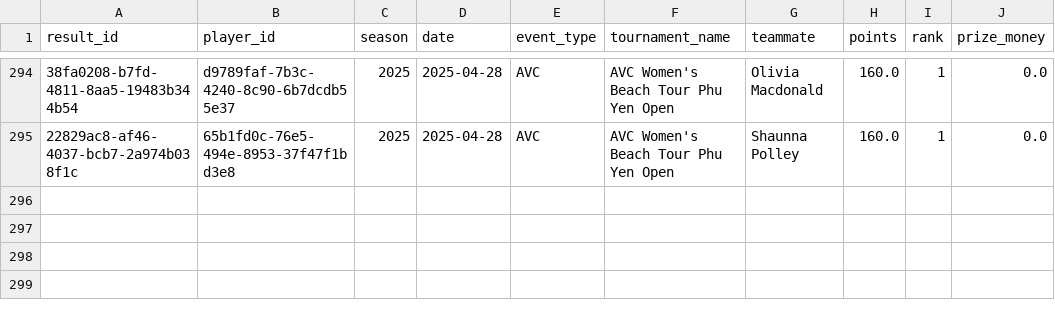
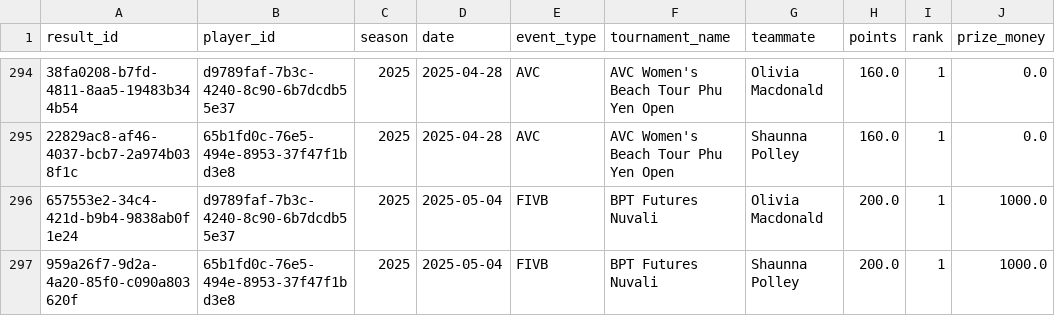
Before and after one commit to avcbeach/player-database-system, a CSV file: data/results.csv, drawn as a sheet; only a part is shown, gaps mark what is left out; the diff names each change by its address in the sheet, - before the commit and + after, or states it on an @@ line.

Commit message:
Update results.csv from Streamlit app

```diff
--- a/data/results.csv
+++ b/data/results.csv
+row 296: 657553e2-34c4-421d-b9b4-9838ab0f1e24 | d9789faf-7b3c-4240-8c90-6b7dcdb55e37 | 2025 | 2025-05-04 | FIVB | BPT Futures Nuvali | Olivia Macdonald | 200.0 | 1 | 1000.0
+row 297: 959a26f7-9d2a-4a20-85f0-c090a803620f | 65b1fd0c-76e5-494e-8953-37f47f1bd3e8 | 2025 | 2025-05-04 | FIVB | BPT Futures Nuvali | Shaunna Polley | 200.0 | 1 | 1000.0
```
